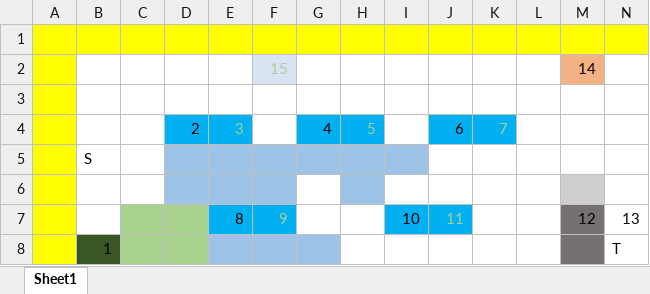
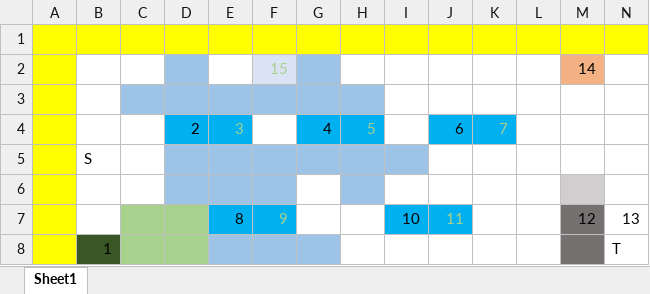
Before and after one commit to Aiza-Lee/everything-is-a-live, an Excel workbook: Assets/Resources/Config/第三关.xlsx, sheet Sheet1, drawn as a sheet; values as stored, in another font and other column widths than the file's, no borders; charts and pictures not drawn; the diff names each change by its address in the sheet, - before the commit and + after, or states it on an @@ line.

```diff
--- a/Assets/Resources/Config/第三关.xlsx (sheet Sheet1)
+++ b/Assets/Resources/Config/第三关.xlsx (sheet Sheet1)
-D2 fill: none
+D2 fill: #9DC3E6
-G2 fill: none
+G2 fill: #9DC3E6
-C3:H3 fill: none
+C3:H3 fill: #9DC3E6
```
Also changed, not shown: 6 other files.
